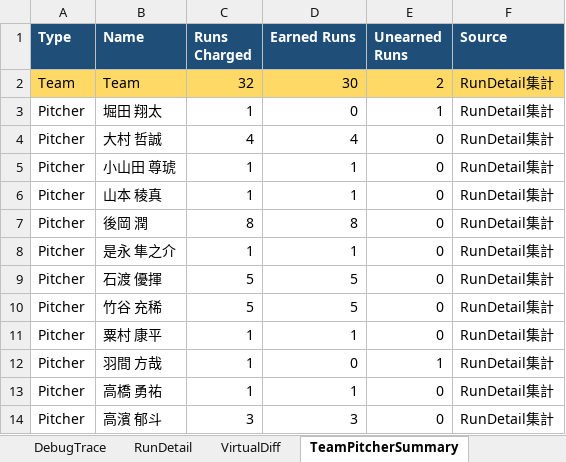
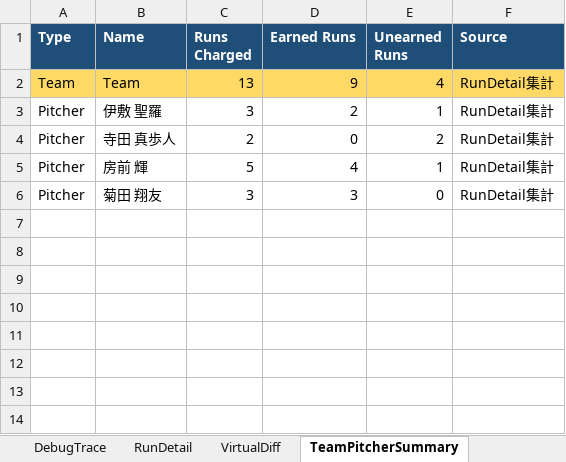
Before and after one commit to rmiopapa/Total_League_System, an Excel workbook: Neo_Phoenix/reports/debug_report.xlsx, sheet TeamPitcherSummary, drawn as a sheet; values as stored, in another font and other column widths than the file's, no borders; removed rows and columns are numbered as before the commit, all else as after; the diff names each change by its address in the sheet, - before the commit and + after, or states it on an @@ line.

```diff
--- a/Neo_Phoenix/reports/debug_report.xlsx (sheet TeamPitcherSummary)
+++ b/Neo_Phoenix/reports/debug_report.xlsx (sheet TeamPitcherSummary)
-C2 (Runs Charged): 32
+C2 (Runs Charged): 13
-D2 (Earned Runs): 30
+D2 (Earned Runs): 9
-E2 (Unearned Runs): 2
+E2 (Unearned Runs): 4
+row 3: Pitcher | 伊敷 聖羅 | 3 | 2 | 1 | RunDetail集計
-B4 (Name): 堀田 翔太
+B4 (Name): 寺田 真歩人
-C4 (Runs Charged): 1
+C4 (Runs Charged): 2
-E4 (Unearned Runs): 1
+E4 (Unearned Runs): 2
-B5 (Name): 大村 哲誠
+B5 (Name): 房前 輝
-C5 (Runs Charged): 4
+C5 (Runs Charged): 5
-E5 (Unearned Runs): 0
+E5 (Unearned Runs): 1
-row 5: Pitcher | 小山田 尊琥 | 1 | 1 | 0 | RunDetail集計
-row 6: Pitcher | 山本 稜真 | 1 | 1 | 0 | RunDetail集計
-row 7: Pitcher | 後岡 潤 | 8 | 8 | 0 | RunDetail集計
-row 8: Pitcher | 是永 隼之介 | 1 | 1 | 0 | RunDetail集計
-row 9: Pitcher | 石渡 優揮 | 5 | 5 | 0 | RunDetail集計
-row 10: Pitcher | 竹谷 充稀 | 5 | 5 | 0 | RunDetail集計
-row 11: Pitcher | 粟村 康平 | 1 | 1 | 0 | RunDetail集計
-row 12: Pitcher | 羽間 方哉 | 1 | 0 | 1 | RunDetail集計
-row 13: Pitcher | 高橋 勇祐 | 1 | 1 | 0 | RunDetail集計
-B6 (Name): 高濱 郁斗
+B6 (Name): 菊田 翔友
```
Also changed, not shown: sheet PitcherRuntimeDebug, sheet PlayTrace, sheet DebugTrace, sheet RunDetail, sheet FirstDifference, sheet ScoreJudgments, 2 more sheets, Neo_Phoenix/reports/daily_check.xlsx, 10 other files.
